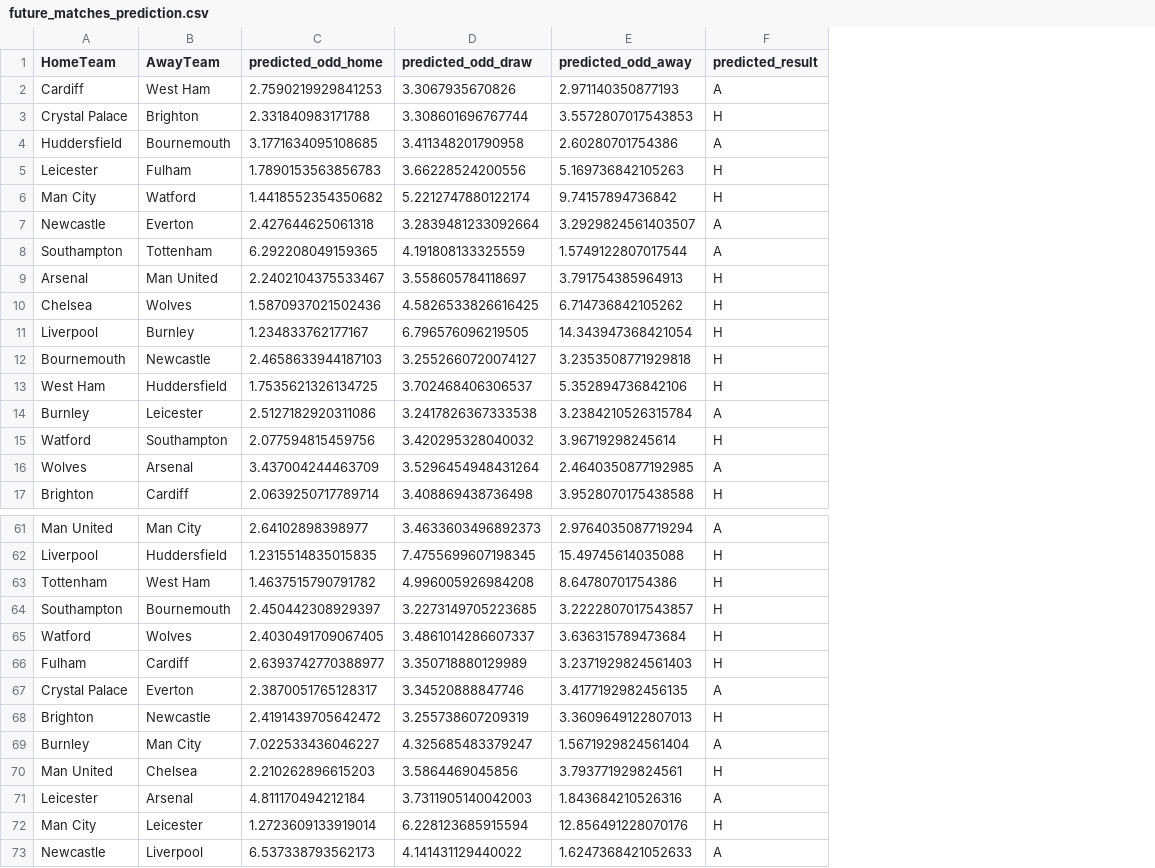
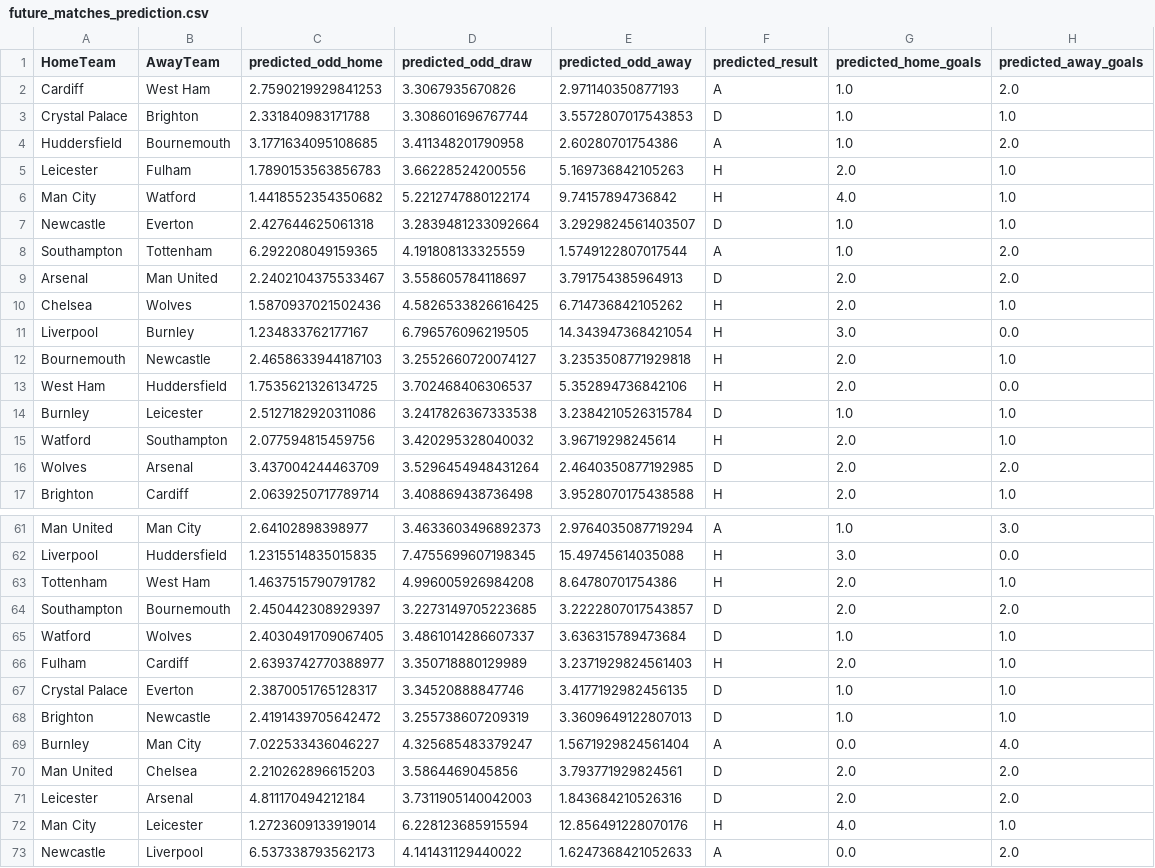
Before and after one commit to info370a-w19-finalproject2/final_project, a CSV file: data/future_matches_prediction.csv, drawn as a sheet; only a part is shown, gaps mark what is left out; the diff covers the shown part only; the diff names each change by its address in the sheet, - before the commit and + after, or states it on an @@ line.

Commit message:
add current standing table

```diff
--- a/data/future_matches_prediction.csv
+++ b/data/future_matches_prediction.csv
+column G (predicted_home_goals), rows 2-17: 1.0 | 1.0 | 1.0 | 2.0 | 4.0 | 1.0 | 1.0 | 2.0 | 2.0 | 3.0 | 2.0 | 2.0 | 1.0 | 2.0 | 2.0 | 2.0; rows 61-73: 1.0 | 3.0 | 2.0 | 2.0 | 1.0 | 2.0 | 1.0 | 1.0 | 0.0 | 2.0 | 2.0 | 4.0 | 0.0
+column H (predicted_away_goals), rows 2-17: 2.0 | 1.0 | 2.0 | 1.0 | 1.0 | 1.0 | 2.0 | 2.0 | 1.0 | 0.0 | 1.0 | 0.0 | 1.0 | 1.0 | 2.0 | 1.0; rows 61-73: 3.0 | 0.0 | 1.0 | 2.0 | 1.0 | 1.0 | 1.0 | 1.0 | 4.0 | 2.0 | 2.0 | 1.0 | 2.0
-F3 (predicted_result): H
+F3 (predicted_result): D
-F7 (predicted_result): A
+F7 (predicted_result): D
-F9 (predicted_result): H
+F9 (predicted_result): D
-F14 (predicted_result): A
+F14 (predicted_result): D
-F16 (predicted_result): A
+F16 (predicted_result): D
-F64:F65 (predicted_result): H
+F64:F65 (predicted_result): D
-F67 (predicted_result): A
+F67 (predicted_result): D
-F68 (predicted_result): H
+F68 (predicted_result): D
-F70 (predicted_result): H
+F70 (predicted_result): D
-F71 (predicted_result): A
+F71 (predicted_result): D
```
Also changed, not shown: 15 edited cells elsewhere in this file, 4 other files.
